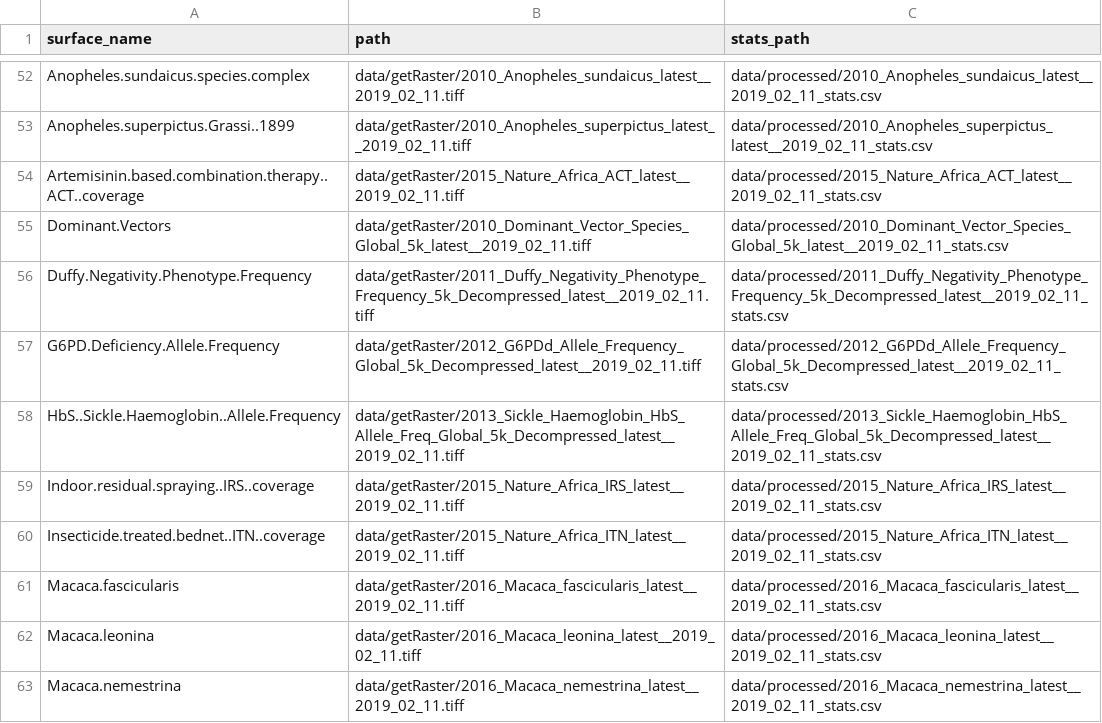
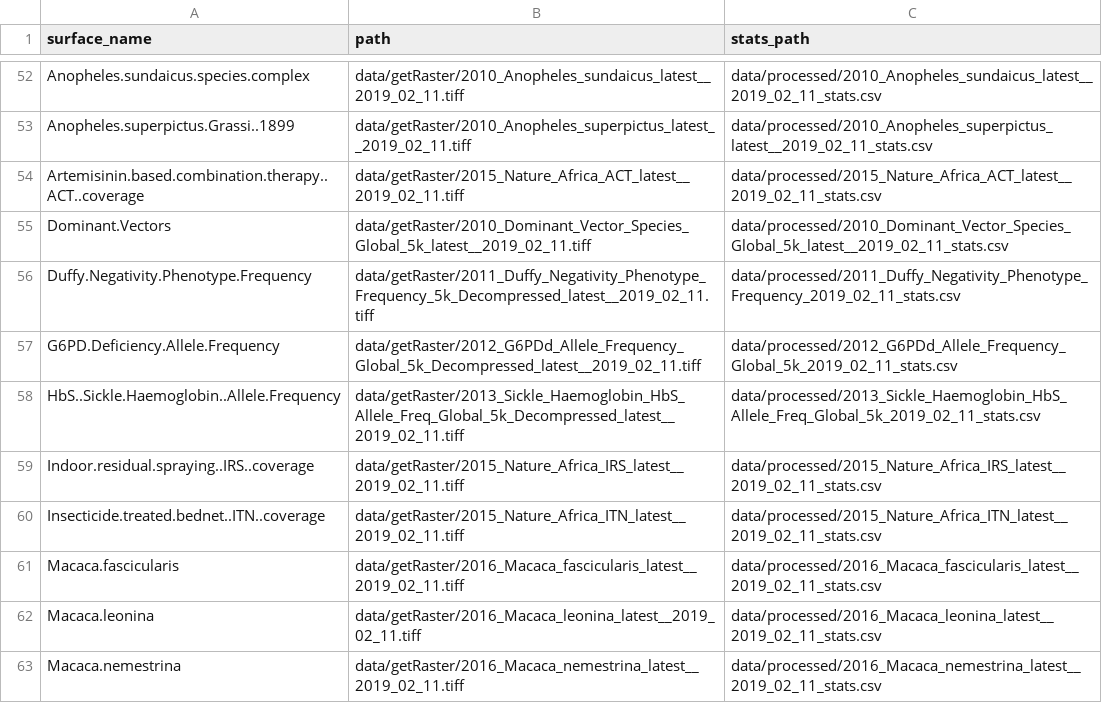
Before and after one commit to SeanTomlinson30/SHINY-map-prize, a CSV file: data/raster_stats_paths.csv, drawn as a sheet; only a part is shown, gaps mark what is left out; the diff names each change by its address in the sheet, - before the commit and + after, or states it on an @@ line.

Commit message:
Resolved issue with raster paths.

```diff
--- a/data/raster_stats_paths.csv
+++ b/data/raster_stats_paths.csv
-C56 (stats_path): data/processed/2011_Duffy_Negativity_Phenotype_Frequency_5k_Decompressed_latest__2019_02_11_stats.csv
+C56 (stats_path): data/processed/2011_Duffy_Negativity_Phenotype_Frequency_2019_02_11_stats.csv
-C57 (stats_path): data/processed/2012_G6PDd_Allele_Frequency_Global_5k_Decompressed_latest__2019_02_11_stats.csv
+C57 (stats_path): data/processed/2012_G6PDd_Allele_Frequency_Global_5k_2019_02_11_stats.csv
-C58 (stats_path): data/processed/2013_Sickle_Haemoglobin_HbS_Allele_Freq_Global_5k_Decompressed_latest__2019_02_11_stats.csv
+C58 (stats_path): data/processed/2013_Sickle_Haemoglobin_HbS_Allele_Freq_Global_5k_2019_02_11_stats.csv
```
